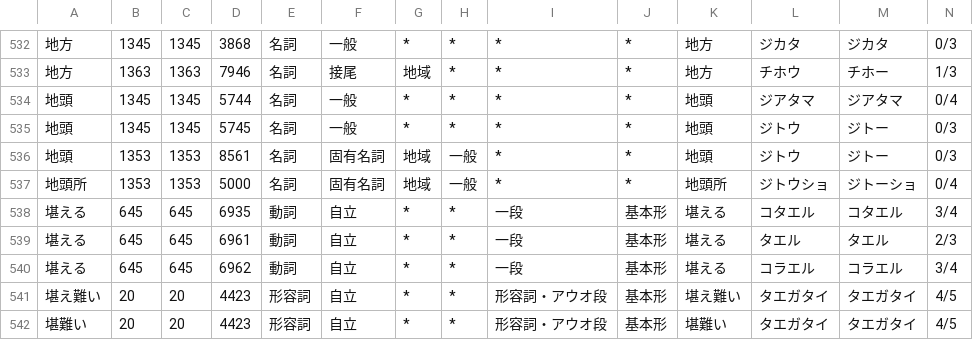
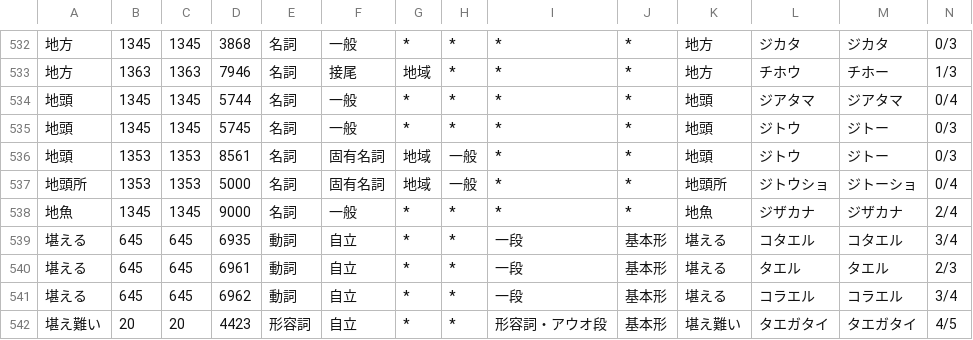
Before and after one commit to tsukumijima/pyopenjtalk-plus, a CSV file: pyopenjtalk/dictionary/heteronyms.csv, drawn as a sheet; only a part is shown, gaps mark what is left out; the shorter side is filled out with more unchanged rows; rows hold the shown columns only; the diff names each change by its address in the sheet, - before the commit and + after, or states it on an @@ line.

```diff
--- a/pyopenjtalk/dictionary/heteronyms.csv
+++ b/pyopenjtalk/dictionary/heteronyms.csv
+row 538: 地魚 | 1345 | 1345 | 9000 | 名詞 | 一般 | * | * | * | * | 地魚 | ジザカナ | ジザカナ | 2/4
```
Also changed, not shown: 1 other file.
